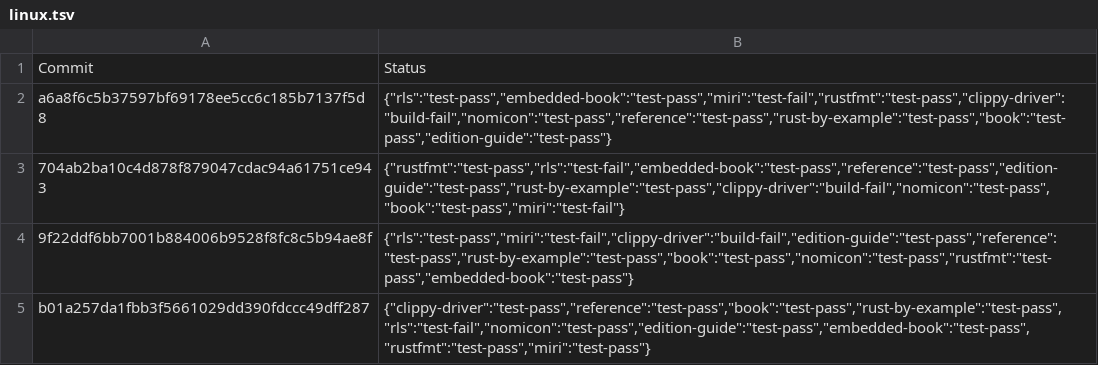
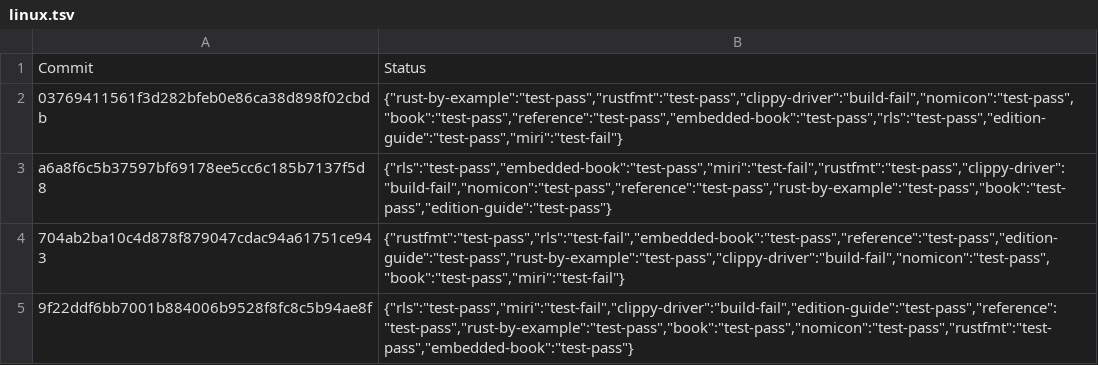
Before and after one commit to alexcrichton/rust-toolstate, a TSV file: history/linux.tsv, drawn as a sheet; only a part is shown; the shorter side is filled out with more unchanged rows.

Commit message:
(linux CI update)

```diff
--- a/history/linux.tsv
+++ b/history/linux.tsv
@@ -1,2 +1,3 @@
 Commit	Status
+03769411561f3d282bfeb0e86ca38d898f02cbdb	{"rust-by-example":"test-pass","rustfmt":"test-pass","clippy-driver":"build-fail","nomicon":"test-pass","book":"test-pass","reference":"test-pass","embedded-book":"test-pass","rls":"test-pass","edition-guide":"test-pass","miri":"test-fail"}
 a6a8f6c5b37597bf69178ee5cc6c185b7137f5d8	{"rls":"test-pass","embedded-book":"test-pass","miri":"test-fail","rustfmt":"test-pass","clippy-driver":"build-fail","nomicon":"test-pass","reference":"test-pass","rust-by-example":"test-pass","book":"test-pass","edition-guide":"test-pass"}
```
